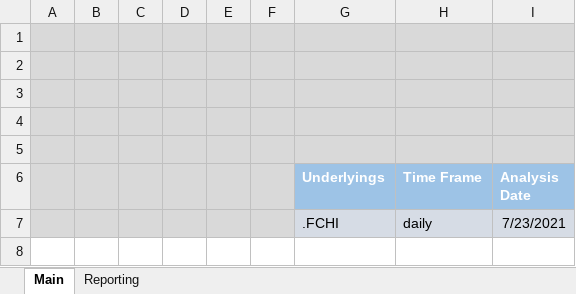
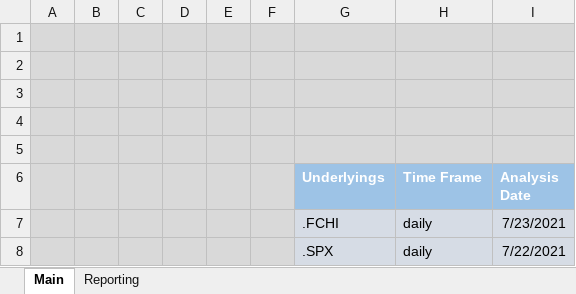
Before and after one commit to OthmanSou/Reporting, an Excel workbook: Solution/Reporting.xlsm, sheet Main, drawn as a sheet; values as stored, in another font and other column widths than the file's, no borders; the diff names each change by its address in the sheet, - before the commit and + after, or states it on an @@ line.

```diff
--- a/Solution/Reporting.xlsm (sheet Main)
+++ b/Solution/Reporting.xlsm (sheet Main)
+row 8:  |  |  |  |  |  | .SPX | daily | 7/22/2021
```
Also changed, not shown: sheet Reporting, 7 other files.
